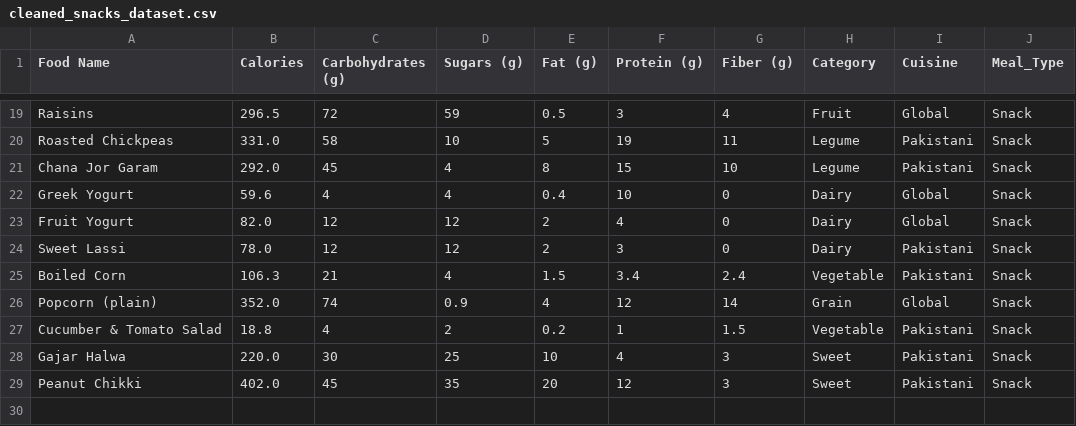
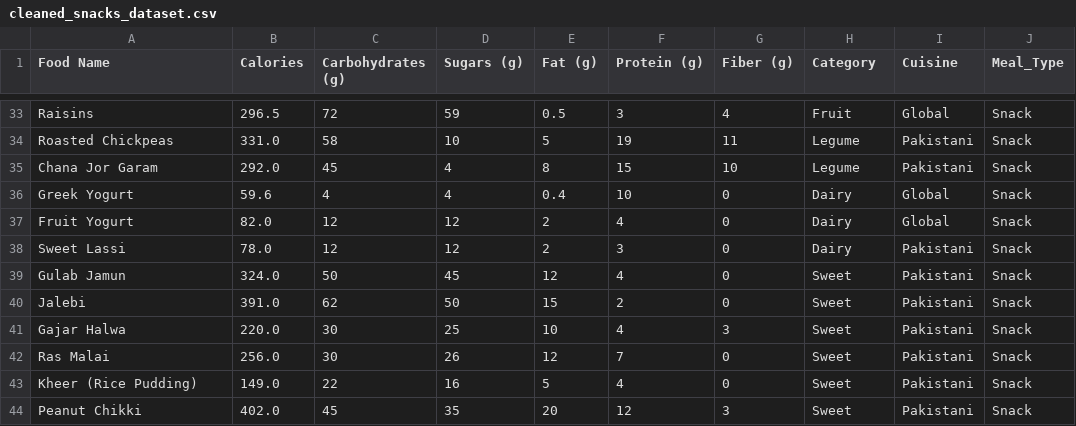
Before and after one commit to tahahasan01/AI_NutriFitPakistan, a CSV file: Diet_Plan_Model/cleaned_snacks_dataset.csv, drawn as a sheet; only a part is shown, gaps mark what is left out; the diff covers the shown part only.

```diff
--- a/Diet_Plan_Model/cleaned_snacks_dataset.csv
+++ b/Diet_Plan_Model/cleaned_snacks_dataset.csv
@@ -24,6 +38,7 @@ Fruit Yogurt,82.0,12,12,2,4,0,Dairy,Global,Snack
 Sweet Lassi,78.0,12,12,2,3,0,Dairy,Pakistani,Snack
-Boiled Corn,106.3,21,4,1.5,3.4,2.4,Vegetable,Pakistani,Snack
-Popcorn (plain),352.0,74,0.9,4,12,14,Grain,Global,Snack
-Cucumber & Tomato Salad,18.8,4,2,0.2,1,1.5,Vegetable,Pakistani,Snack
+Gulab Jamun,324.0,50,45,12,4,0,Sweet,Pakistani,Snack
+Jalebi,391.0,62,50,15,2,0,Sweet,Pakistani,Snack
 Gajar Halwa,220.0,30,25,10,4,3,Sweet,Pakistani,Snack
+Ras Malai,256.0,30,26,12,7,0,Sweet,Pakistani,Snack
+Kheer (Rice Pudding),149.0,22,16,5,4,0,Sweet,Pakistani,Snack
 Peanut Chikki,402.0,45,35,20,12,3,Sweet,Pakistani,Snack
```
Also changed, not shown: 11 added rows elsewhere in this file, Diet_Plan_Model/cleaned_foods_dataset.csv, 2 other files.
